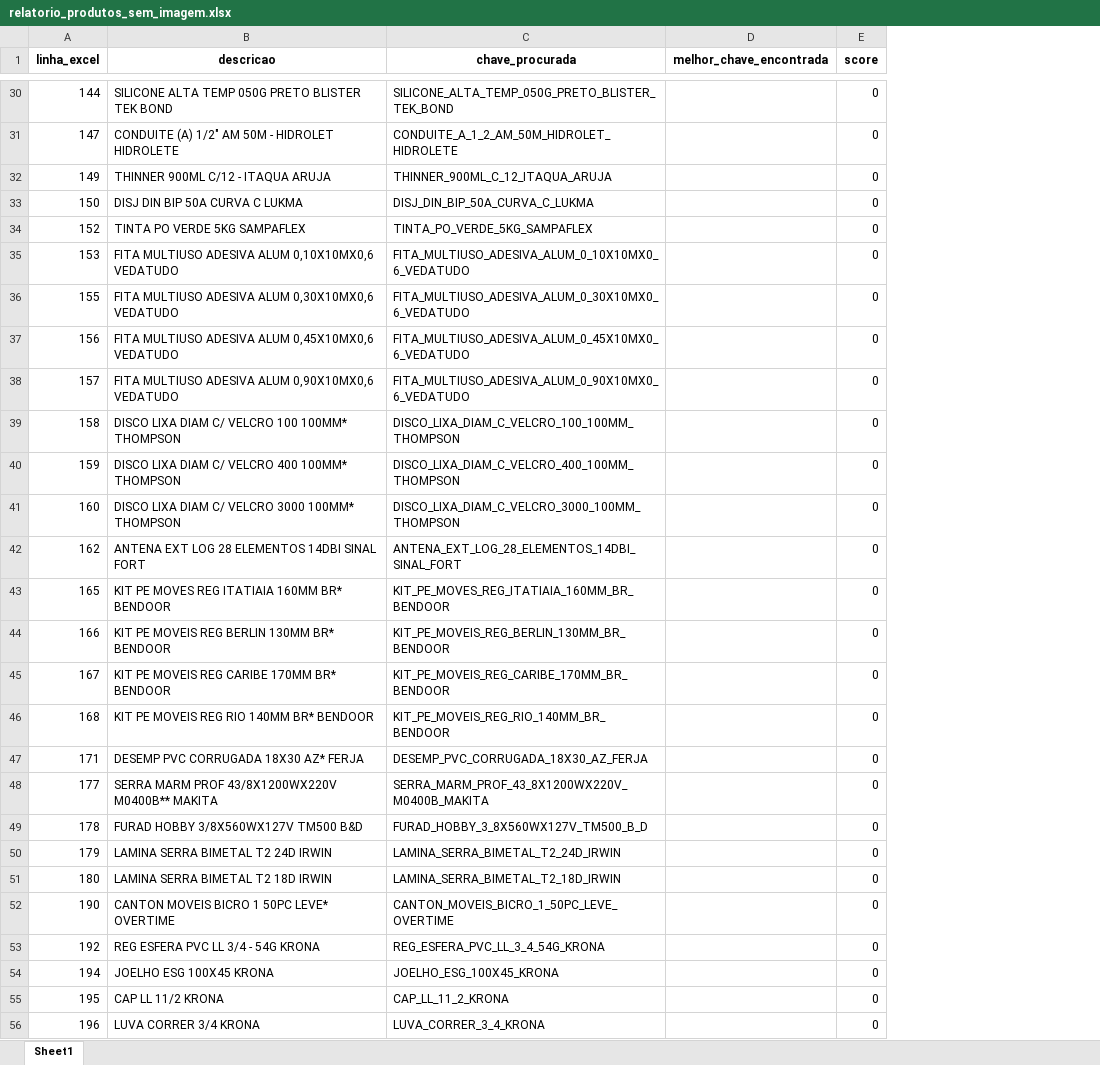
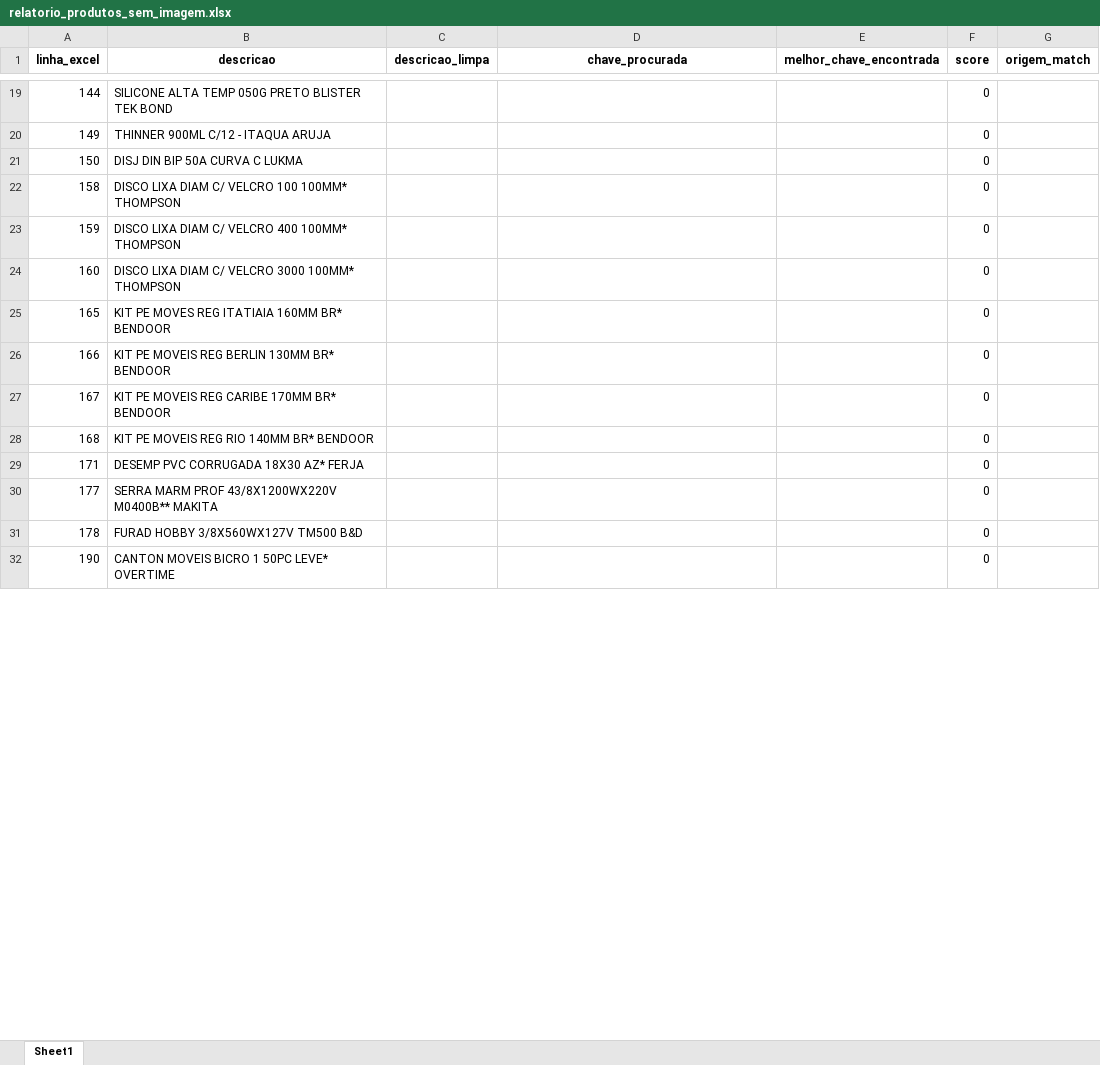
Before and after one commit to Lucas-Fernandes-Silva/auto_shopee, an Excel workbook: relatorio_produtos_sem_imagem.xlsx, sheet Sheet1, drawn as a sheet; only a part is shown, gaps mark what is left out; values as stored, in another font and other column widths than the file's, no borders; removed rows and columns are numbered as before the commit, all else as after; the diff covers the shown part only; the diff names each change by its address in the sheet, - before the commit and + after, or states it on an @@ line.

```diff
--- a/relatorio_produtos_sem_imagem.xlsx (sheet Sheet1)
+++ b/relatorio_produtos_sem_imagem.xlsx (sheet Sheet1)
+column C (descricao_limpa), empty
+column G (origem_match), empty
-D19 (chave_procurada): SILICONE_ALTA_TEMP_050G_PRETO_BLISTER_TEK_BOND
+D19 (chave_procurada): (empty)
-row 31: 147 | CONDUITE (A) 1/2" AM 50M - HIDROLET HIDROLETE | CONDUITE_A_1_2_AM_50M_HIDROLET_HIDROLETE |  | 0
-D20 (chave_procurada): THINNER_900ML_C_12_ITAQUA_ARUJA
+D20 (chave_procurada): (empty)
-D21 (chave_procurada): DISJ_DIN_BIP_50A_CURVA_C_LUKMA
+D21 (chave_procurada): (empty)
-row 34: 152 | TINTA PO VERDE 5KG SAMPAFLEX | TINTA_PO_VERDE_5KG_SAMPAFLEX |  | 0
-row 35: 153 | FITA MULTIUSO ADESIVA ALUM 0,10X10MX0,6 VEDATUDO | FITA_MULTIUSO_ADESIVA_ALUM_0_10X10MX0_6_VEDATUDO |  | 0
-row 36: 155 | FITA MULTIUSO ADESIVA ALUM 0,30X10MX0,6 VEDATUDO | FITA_MULTIUSO_ADESIVA_ALUM_0_30X10MX0_6_VEDATUDO |  | 0
-row 37: 156 | FITA MULTIUSO ADESIVA ALUM 0,45X10MX0,6 VEDATUDO | FITA_MULTIUSO_ADESIVA_ALUM_0_45X10MX0_6_VEDATUDO |  | 0
-row 38: 157 | FITA MULTIUSO ADESIVA ALUM 0,90X10MX0,6 VEDATUDO | FITA_MULTIUSO_ADESIVA_ALUM_0_90X10MX0_6_VEDATUDO |  | 0
-D22 (chave_procurada): DISCO_LIXA_DIAM_C_VELCRO_100_100MM_THOMPSON
+D22 (chave_procurada): (empty)
-D23 (chave_procurada): DISCO_LIXA_DIAM_C_VELCRO_400_100MM_THOMPSON
+D23 (chave_procurada): (empty)
-D24 (chave_procurada): DISCO_LIXA_DIAM_C_VELCRO_3000_100MM_THOMPSON
+D24 (chave_procurada): (empty)
-row 42: 162 | ANTENA EXT LOG 28 ELEMENTOS 14DBI SINAL FORT | ANTENA_EXT_LOG_28_ELEMENTOS_14DBI_SINAL_FORT |  | 0
-D25 (chave_procurada): KIT_PE_MOVES_REG_ITATIAIA_160MM_BR_BENDOOR
+D25 (chave_procurada): (empty)
-D26 (chave_procurada): KIT_PE_MOVEIS_REG_BERLIN_130MM_BR_BENDOOR
+D26 (chave_procurada): (empty)
-D27 (chave_procurada): KIT_PE_MOVEIS_REG_CARIBE_170MM_BR_BENDOOR
+D27 (chave_procurada): (empty)
-D28 (chave_procurada): KIT_PE_MOVEIS_REG_RIO_140MM_BR_BENDOOR
+D28 (chave_procurada): (empty)
-D29 (chave_procurada): DESEMP_PVC_CORRUGADA_18X30_AZ_FERJA
+D29 (chave_procurada): (empty)
-D30 (chave_procurada): SERRA_MARM_PROF_43_8X1200WX220V_M0400B_MAKITA
+D30 (chave_procurada): (empty)
-D31 (chave_procurada): FURAD_HOBBY_3_8X560WX127V_TM500_B_D
+D31 (chave_procurada): (empty)
-row 50: 179 | LAMINA SERRA BIMETAL T2 24D IRWIN | LAMINA_SERRA_BIMETAL_T2_24D_IRWIN |  | 0
-row 51: 180 | LAMINA SERRA BIMETAL T2 18D IRWIN | LAMINA_SERRA_BIMETAL_T2_18D_IRWIN |  | 0
-D32 (chave_procurada): CANTON_MOVEIS_BICRO_1_50PC_LEVE_OVERTIME
+D32 (chave_procurada): (empty)
-row 53: 192 | REG ESFERA PVC LL 3/4 - 54G KRONA | REG_ESFERA_PVC_LL_3_4_54G_KRONA |  | 0
-row 54: 194 | JOELHO ESG 100X45 KRONA | JOELHO_ESG_100X45_KRONA |  | 0
-row 55: 195 | CAP LL 11/2 KRONA | CAP_LL_11_2_KRONA |  | 0
-row 56: 196 | LUVA CORRER 3/4 KRONA | LUVA_CORRER_3_4_KRONA |  | 0
```
Also changed, not shown: 304 removed rows and 461 edited cells elsewhere in this sheet, planilhas/outputs/Descrição_Limpa.xlsx, relatorio_erros_upload.xlsx, 19 other files.
